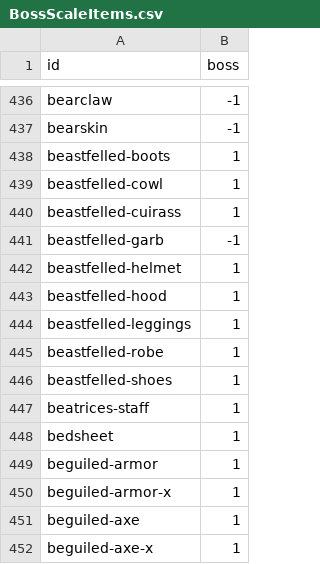
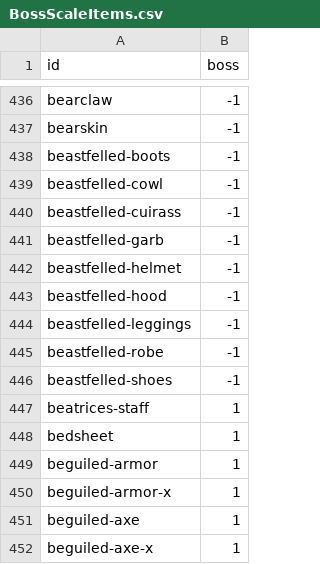
Before and after one commit to 67au/OrnaEntries, a CSV file: data/BossScaleItems.csv, drawn as a sheet; only a part is shown, gaps mark what is left out.

Commit message:
fix: gears of `beastfelled`

```diff
--- a/data/BossScaleItems.csv
+++ b/data/BossScaleItems.csv
@@ -437,11 +437,11 @@ bearclaw,-1
 bearskin,-1
-beastfelled-boots,1
-beastfelled-cowl,1
-beastfelled-cuirass,1
+beastfelled-boots,-1
+beastfelled-cowl,-1
+beastfelled-cuirass,-1
 beastfelled-garb,-1
-beastfelled-helmet,1
-beastfelled-hood,1
-beastfelled-leggings,1
-beastfelled-robe,1
-beastfelled-shoes,1
+beastfelled-helmet,-1
+beastfelled-hood,-1
+beastfelled-leggings,-1
+beastfelled-robe,-1
+beastfelled-shoes,-1
 beatrices-staff,1
```
